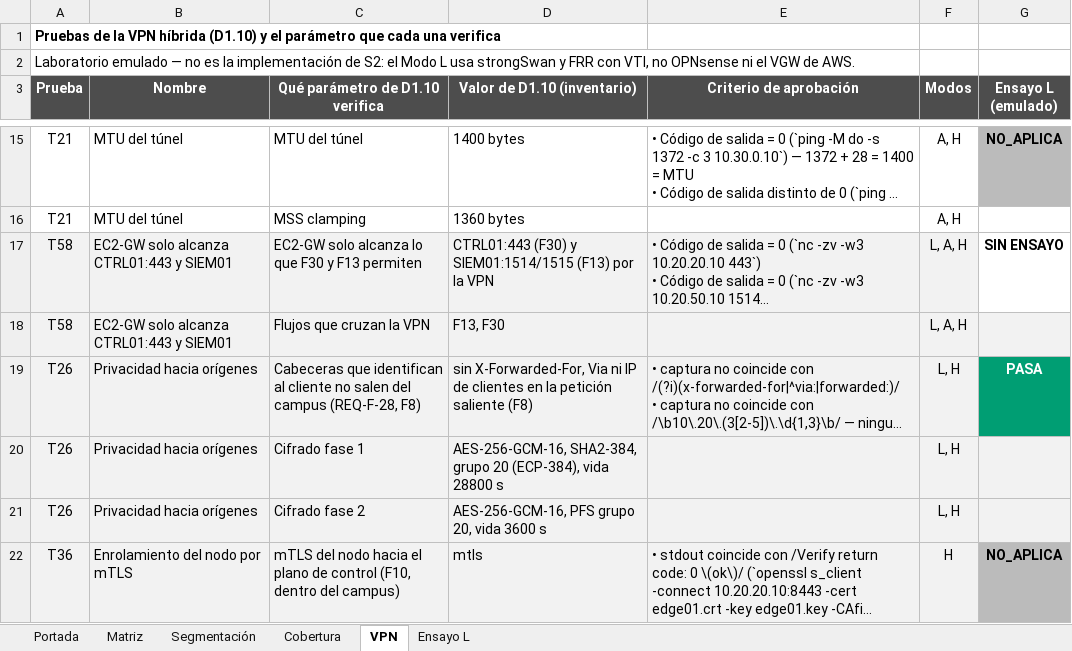
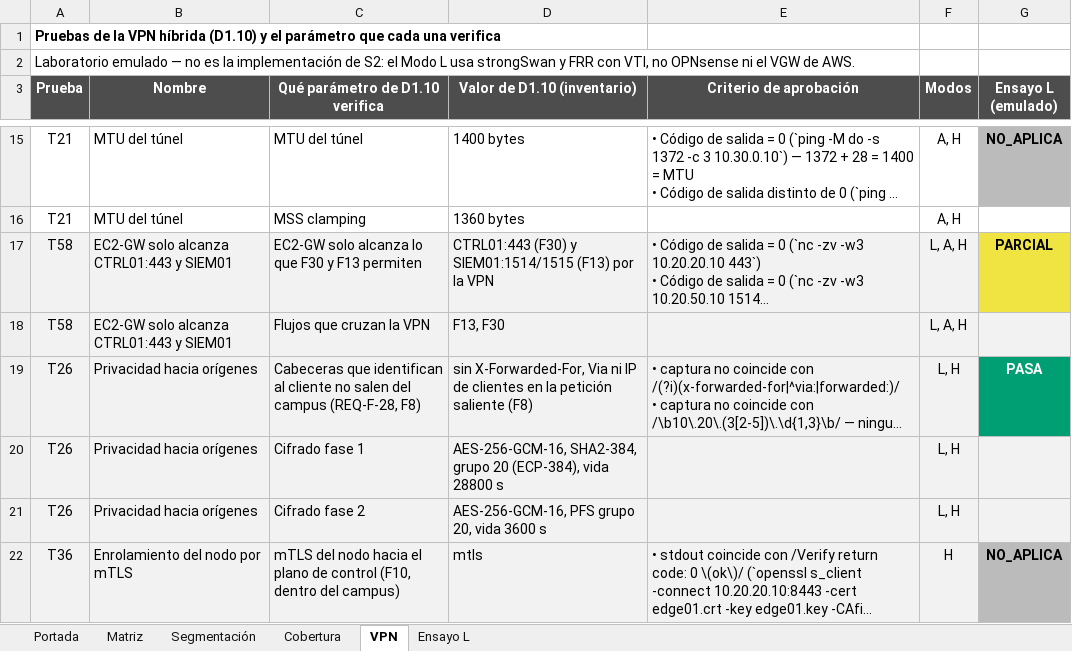
Before and after one commit to Nick-Saim-MJ/Project-Celeris, an Excel workbook: entregables/CE0311/Matriz_Pruebas_Conectividad_v1.2.xlsx, sheet VPN, drawn as a sheet; only a part is shown, gaps mark what is left out; long unchanged cells end in …; values as stored, in another font and other column widths than the file's, no borders; the diff names each change by its address in the sheet, - before the commit and + after, or states it on an @@ line.

Commit message:
I2 etapa 5: ensayo del laboratorio v0.4 (33 PASA, 1 FALLA T19 por CI-50, 1 PARCIAL T58, 17 NO_APLICA); equivalencias D5.3 y columna v0.2→v0.4; T19 mide la conexión (no el certificado); T30 sin truncar el canario; listeners reiniciados en T58

```diff
--- a/entregables/CE0311/Matriz_Pruebas_Conectividad_v1.2.xlsx (sheet VPN)
+++ b/entregables/CE0311/Matriz_Pruebas_Conectividad_v1.2.xlsx (sheet VPN)
-G17 (Ensayo L (emulado)): SIN ENSAYO
+G17 (Ensayo L (emulado)): PARCIAL
-G17 fill: none
+G17 fill: #F0E442
```
Also changed, not shown: sheet Ensayo L, sheet Matriz, sheet Portada, 7 other files.
